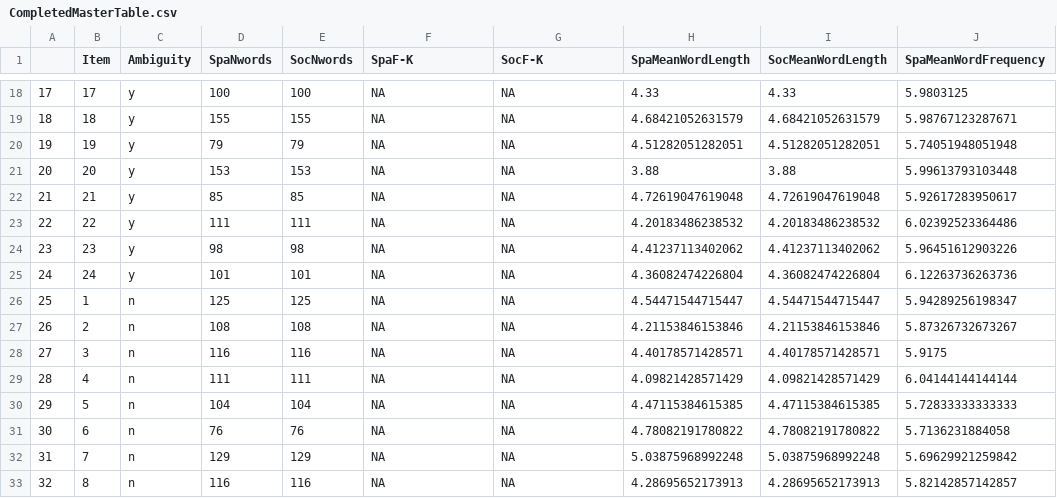
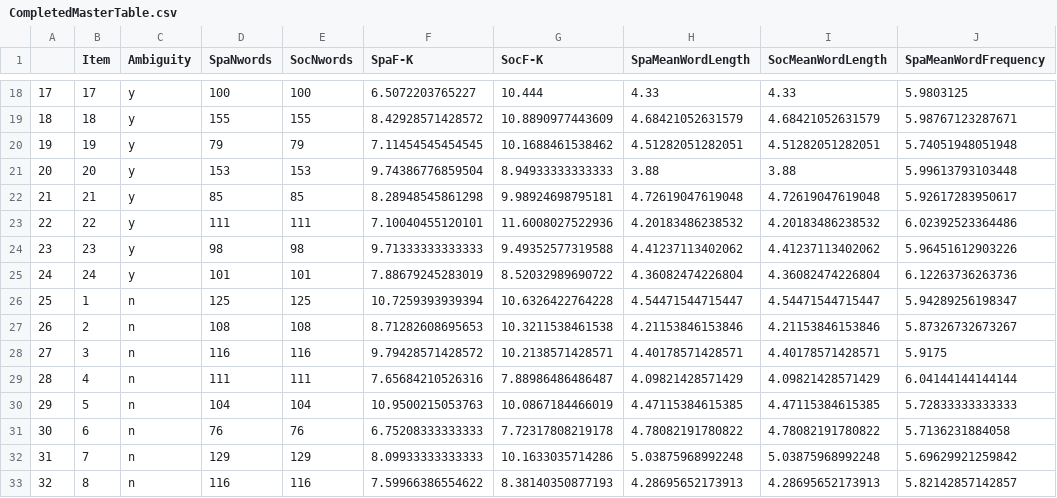
Before and after one commit to claursen1994/SocioSpacial, a CSV file: Output Table/CompletedMasterTable.csv, drawn as a sheet; only a part is shown, gaps mark what is left out; the diff covers the shown part only; the diff names each change by its address in the sheet, - before the commit and + after, or states it on an @@ line.

```diff
--- a/Output Table/CompletedMasterTable.csv
+++ b/Output Table/CompletedMasterTable.csv
-F18 (SpaF-K): NA
+F18 (SpaF-K): 6.5072203765227
-G18 (SocF-K): NA
+G18 (SocF-K): 10.444
-F19 (SpaF-K): NA
+F19 (SpaF-K): 8.42928571428572
-G19 (SocF-K): NA
+G19 (SocF-K): 10.8890977443609
-F20 (SpaF-K): NA
+F20 (SpaF-K): 7.11454545454545
-G20 (SocF-K): NA
+G20 (SocF-K): 10.1688461538462
-F21 (SpaF-K): NA
+F21 (SpaF-K): 9.74386776859504
-G21 (SocF-K): NA
+G21 (SocF-K): 8.94933333333333
-F22 (SpaF-K): NA
+F22 (SpaF-K): 8.28948545861298
-G22 (SocF-K): NA
+G22 (SocF-K): 9.98924698795181
-F23 (SpaF-K): NA
+F23 (SpaF-K): 7.10040455120101
-G23 (SocF-K): NA
+G23 (SocF-K): 11.6008027522936
-F24 (SpaF-K): NA
+F24 (SpaF-K): 9.71333333333333
-G24 (SocF-K): NA
+G24 (SocF-K): 9.49352577319588
-F25 (SpaF-K): NA
+F25 (SpaF-K): 7.88679245283019
-G25 (SocF-K): NA
+G25 (SocF-K): 8.52032989690722
-F26 (SpaF-K): NA
+F26 (SpaF-K): 10.7259393939394
-G26 (SocF-K): NA
+G26 (SocF-K): 10.6326422764228
-F27 (SpaF-K): NA
+F27 (SpaF-K): 8.71282608695653
-G27 (SocF-K): NA
+G27 (SocF-K): 10.3211538461538
-F28 (SpaF-K): NA
+F28 (SpaF-K): 9.79428571428572
-G28 (SocF-K): NA
+G28 (SocF-K): 10.2138571428571
-F29 (SpaF-K): NA
+F29 (SpaF-K): 7.65684210526316
-G29 (SocF-K): NA
+G29 (SocF-K): 7.88986486486487
-F30 (SpaF-K): NA
+F30 (SpaF-K): 10.9500215053763
-G30 (SocF-K): NA
+G30 (SocF-K): 10.0867184466019
-F31 (SpaF-K): NA
+F31 (SpaF-K): 6.75208333333333
-G31 (SocF-K): NA
+G31 (SocF-K): 7.72317808219178
-F32 (SpaF-K): NA
+F32 (SpaF-K): 8.09933333333333
-G32 (SocF-K): NA
+G32 (SocF-K): 10.1633035714286
-F33 (SpaF-K): NA
+F33 (SpaF-K): 7.59966386554622
-G33 (SocF-K): NA
+G33 (SocF-K): 8.38140350877193
```
Also changed, not shown: 64 edited cells elsewhere in this file, 1 other file.
